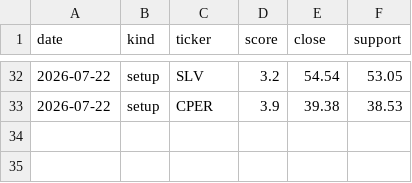
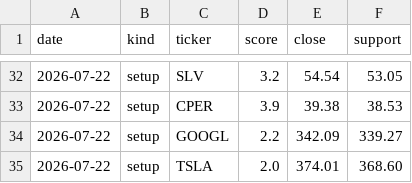
Before and after one commit to iceman4444-ai/TA-Chart-Agent, a CSV file: picks_ledger.csv, drawn as a sheet; only a part is shown, gaps mark what is left out; the diff names each change by its address in the sheet, - before the commit and + after, or states it on an @@ line.

```diff
--- a/picks_ledger.csv
+++ b/picks_ledger.csv
+row 34: 2026-07-22 | setup | GOOGL | 2.2 | 342.09 | 339.27
+row 35: 2026-07-22 | setup | TSLA | 2.0 | 374.01 | 368.60
```
Also changed, not shown: 1 other file.
